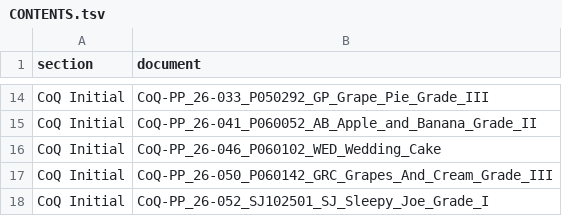
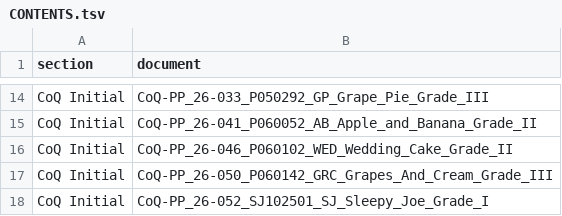
Before and after one commit to 3p4e/letta-stack, a TSV file: deliverables/qc_gap_analysis/DELIVER_2026-09-26_T3/CONTENTS.tsv, drawn as a sheet; only a part is shown, gaps mark what is left out.

```diff
--- a/deliverables/qc_gap_analysis/DELIVER_2026-09-26_T3/CONTENTS.tsv
+++ b/deliverables/qc_gap_analysis/DELIVER_2026-09-26_T3/CONTENTS.tsv
@@ -15,3 +15,3 @@ CoQ Initial	CoQ-PP_26-033_P050292_GP_Grape_Pie_Grade_III
 CoQ Initial	CoQ-PP_26-041_P060052_AB_Apple_and_Banana_Grade_II
-CoQ Initial	CoQ-PP_26-046_P060102_WED_Wedding_Cake
+CoQ Initial	CoQ-PP_26-046_P060102_WED_Wedding_Cake_Grade_II
 CoQ Initial	CoQ-PP_26-050_P060142_GRC_Grapes_And_Cream_Grade_III
```
Also changed, not shown: deliverables/qc_gap_analysis/potency_grades_2026-09-15.csv, 9 other files.
